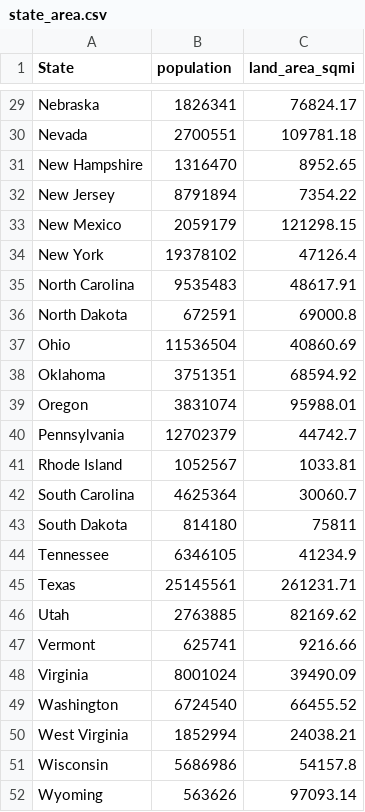
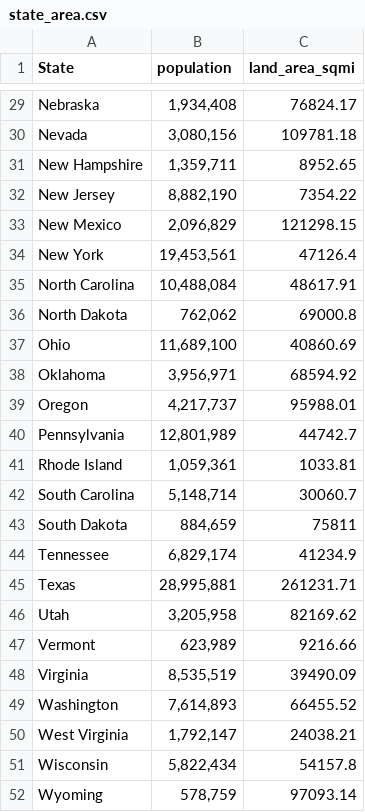
Before and after one commit to albechen/famers-market-development-report, a CSV file: data/state_area.csv, drawn as a sheet; only a part is shown, gaps mark what is left out; the diff covers the shown part only; the diff names each change by its address in the sheet, - before the commit and + after, or states it on an @@ line.

```diff
--- a/data/state_area.csv
+++ b/data/state_area.csv
-B29 (population): 1826341
+B29 (population): 1,934,408
-B30 (population): 2700551
+B30 (population): 3,080,156
-B31 (population): 1316470
+B31 (population): 1,359,711
-B32 (population): 8791894
+B32 (population): 8,882,190
-B33 (population): 2059179
+B33 (population): 2,096,829
-B34 (population): 19378102
+B34 (population): 19,453,561
-B35 (population): 9535483
+B35 (population): 10,488,084
-B36 (population): 672591
+B36 (population): 762,062
-B37 (population): 11536504
+B37 (population): 11,689,100
-B38 (population): 3751351
+B38 (population): 3,956,971
-B39 (population): 3831074
+B39 (population): 4,217,737
-B40 (population): 12702379
+B40 (population): 12,801,989
-B41 (population): 1052567
+B41 (population): 1,059,361
-B42 (population): 4625364
+B42 (population): 5,148,714
-B43 (population): 814180
+B43 (population): 884,659
-B44 (population): 6346105
+B44 (population): 6,829,174
-B45 (population): 25145561
+B45 (population): 28,995,881
-B46 (population): 2763885
+B46 (population): 3,205,958
-B47 (population): 625741
+B47 (population): 623,989
-B48 (population): 8001024
+B48 (population): 8,535,519
-B49 (population): 6724540
+B49 (population): 7,614,893
-B50 (population): 1852994
+B50 (population): 1,792,147
-B51 (population): 5686986
+B51 (population): 5,822,434
-B52 (population): 563626
+B52 (population): 578,759
```
Also changed, not shown: 27 edited cells elsewhere in this file, 15 other files.
